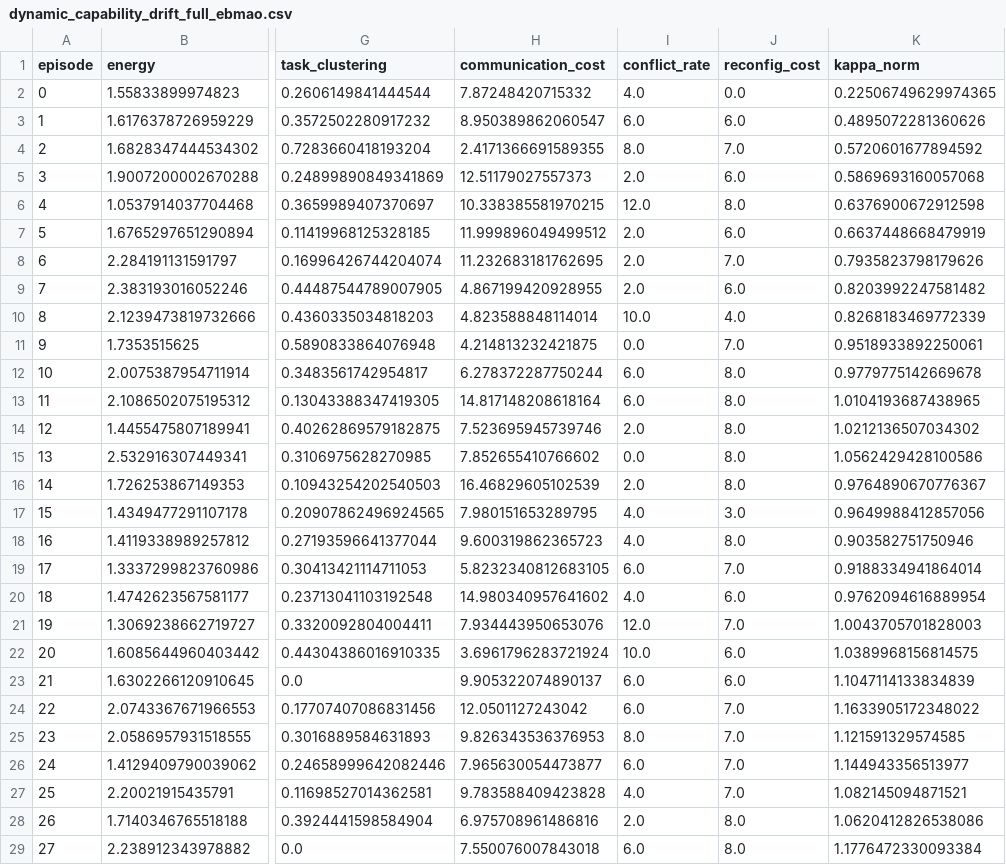
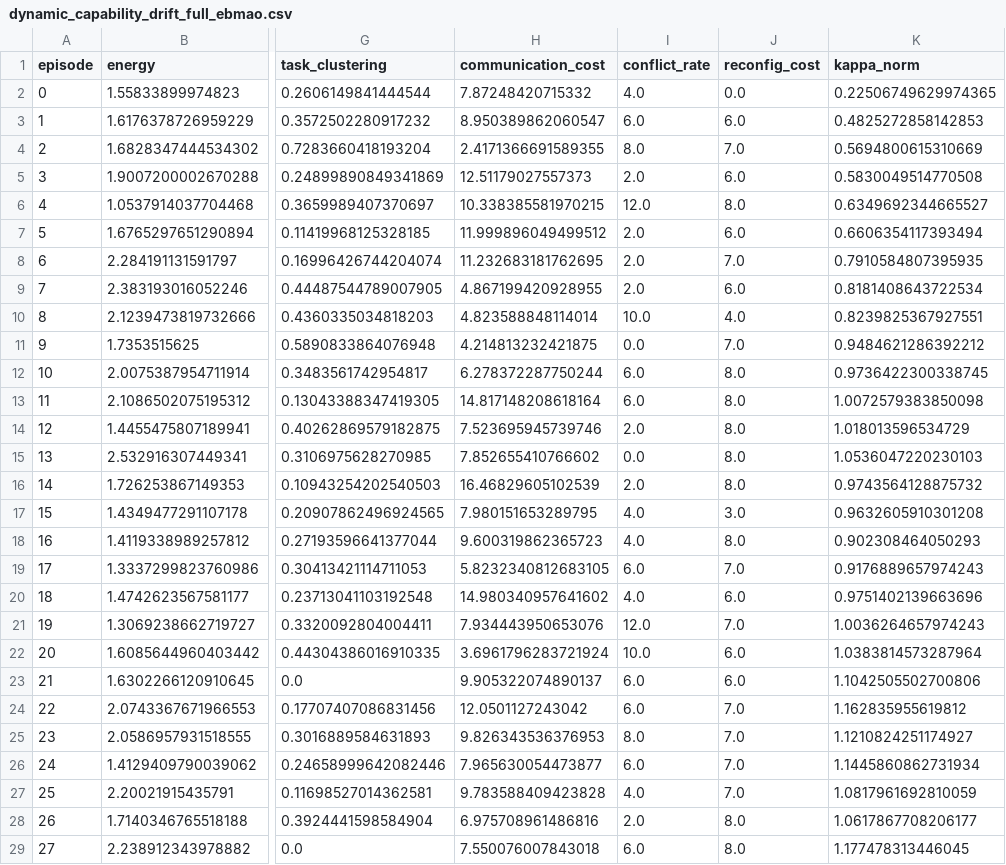
Before and after one commit to vetterjulius/agents-as-energy-landscapes, a CSV file: results/dynamic_capability_drift_full_ebmao.csv, drawn as a sheet; only a part is shown, gaps mark what is left out; the diff covers the shown part only; the diff names each change by its address in the sheet, - before the commit and + after, or states it on an @@ line.

```diff
--- a/results/dynamic_capability_drift_full_ebmao.csv
+++ b/results/dynamic_capability_drift_full_ebmao.csv
-K3 (kappa_norm): 0.4895072281360626
+K3 (kappa_norm): 0.4825272858142853
-K4 (kappa_norm): 0.5720601677894592
+K4 (kappa_norm): 0.5694800615310669
-K5 (kappa_norm): 0.5869693160057068
+K5 (kappa_norm): 0.5830049514770508
-K6 (kappa_norm): 0.6376900672912598
+K6 (kappa_norm): 0.6349692344665527
-K7 (kappa_norm): 0.6637448668479919
+K7 (kappa_norm): 0.6606354117393494
-K8 (kappa_norm): 0.7935823798179626
+K8 (kappa_norm): 0.7910584807395935
-K9 (kappa_norm): 0.8203992247581482
+K9 (kappa_norm): 0.8181408643722534
-K10 (kappa_norm): 0.8268183469772339
+K10 (kappa_norm): 0.8239825367927551
-K11 (kappa_norm): 0.9518933892250061
+K11 (kappa_norm): 0.9484621286392212
-K12 (kappa_norm): 0.9779775142669678
+K12 (kappa_norm): 0.9736422300338745
-K13 (kappa_norm): 1.0104193687438965
+K13 (kappa_norm): 1.0072579383850098
-K14 (kappa_norm): 1.0212136507034302
+K14 (kappa_norm): 1.018013596534729
-K15 (kappa_norm): 1.0562429428100586
+K15 (kappa_norm): 1.0536047220230103
-K16 (kappa_norm): 0.9764890670776367
+K16 (kappa_norm): 0.9743564128875732
-K17 (kappa_norm): 0.9649988412857056
+K17 (kappa_norm): 0.9632605910301208
-K18 (kappa_norm): 0.903582751750946
+K18 (kappa_norm): 0.902308464050293
-K19 (kappa_norm): 0.9188334941864014
+K19 (kappa_norm): 0.9176889657974243
-K20 (kappa_norm): 0.9762094616889954
+K20 (kappa_norm): 0.9751402139663696
-K21 (kappa_norm): 1.0043705701828003
+K21 (kappa_norm): 1.0036264657974243
-K22 (kappa_norm): 1.0389968156814575
+K22 (kappa_norm): 1.0383814573287964
-K23 (kappa_norm): 1.1047114133834839
+K23 (kappa_norm): 1.1042505502700806
-K24 (kappa_norm): 1.1633905172348022
+K24 (kappa_norm): 1.162835955619812
-K25 (kappa_norm): 1.121591329574585
+K25 (kappa_norm): 1.1210824251174927
-K26 (kappa_norm): 1.144943356513977
+K26 (kappa_norm): 1.1445860862731934
-K27 (kappa_norm): 1.082145094871521
+K27 (kappa_norm): 1.0817961692810059
-K28 (kappa_norm): 1.0620412826538086
+K28 (kappa_norm): 1.0617867708206177
-K29 (kappa_norm): 1.1776472330093384
+K29 (kappa_norm): 1.177478313446045
```
Also changed, not shown: 22 edited cells elsewhere in this file, results/dynamic_adaptation_metrics.csv, results/dynamic_capability_drift_ebmao_theta-only.csv, 12 other files.
